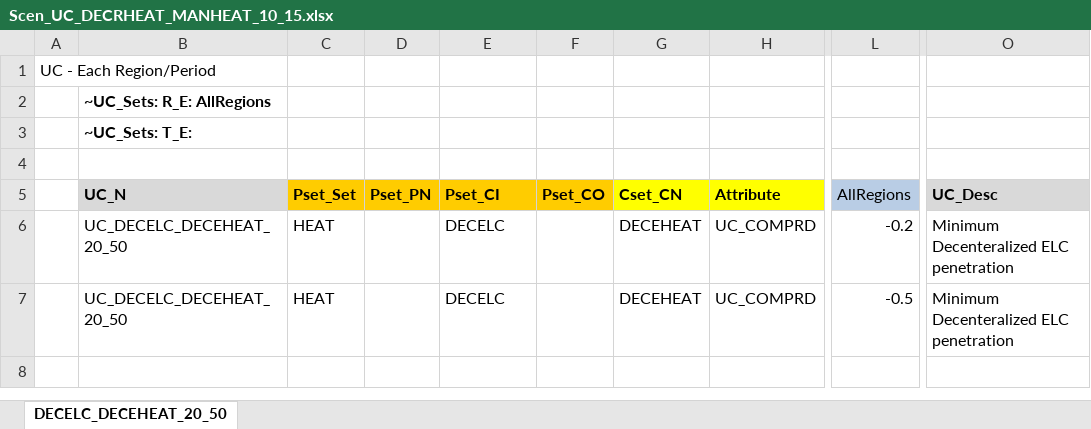
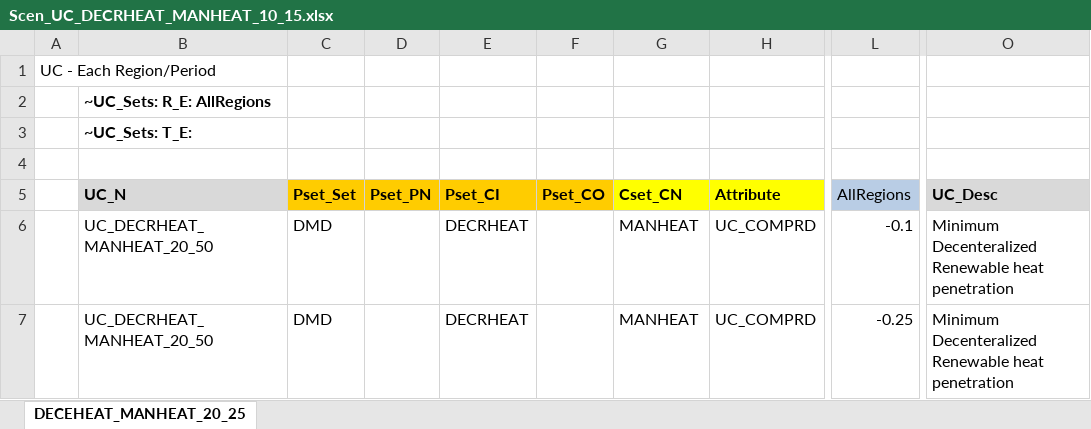
Before and after one commit to Tamenew/MANU2025, an Excel workbook: SuppXLS/Scen_UC_DECRHEAT_MANHEAT_10_15.xlsx, sheet DECEHEAT_MANHEAT_20_25, drawn as a sheet; only a part is shown, gaps mark what is left out; values as stored, in another font and other column widths than the file's, no borders; charts and pictures not drawn; the diff names each change by its address in the sheet, - before the commit and + after, or states it on an @@ line.

```diff
--- a/SuppXLS/Scen_UC_DECRHEAT_MANHEAT_10_15.xlsx (sheet DECEHEAT_MANHEAT_20_25)
+++ b/SuppXLS/Scen_UC_DECRHEAT_MANHEAT_10_15.xlsx (sheet DECEHEAT_MANHEAT_20_25)
-sheet tab: DECELC_DECEHEAT_20_50
+sheet tab: DECEHEAT_MANHEAT_20_25
-B6:B7 (UC_N): UC_DECELC_DECEHEAT_20_50
+B6:B7 (UC_N): UC_DECRHEAT_MANHEAT_20_50
-C6:C7 (Pset_Set): HEAT
+C6:C7 (Pset_Set): DMD
-E6:E7 (Pset_CI): DECELC
+E6:E7 (Pset_CI): DECRHEAT
-G6:G7 (Cset_CN): DECEHEAT
+G6:G7 (Cset_CN): MANHEAT
-L6 (AllRegions): -0.2
+L6 (AllRegions): -0.1
-O6:O7 (UC_Desc): Minimum Decenteralized ELC penetration
+O6:O7 (UC_Desc): Minimum Decenteralized Renewable heat penetration
-L7 (AllRegions): -0.5
+L7 (AllRegions): -0.25
```
Also changed, not shown: charts or pictures, SubRES_TMPL/SubRES_NewTechs.xlsx, SuppXLS/Scen_DemProj_Ref.xlsx, 3 other files.
